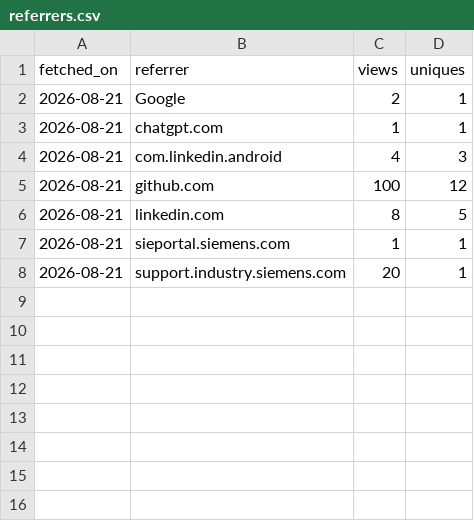
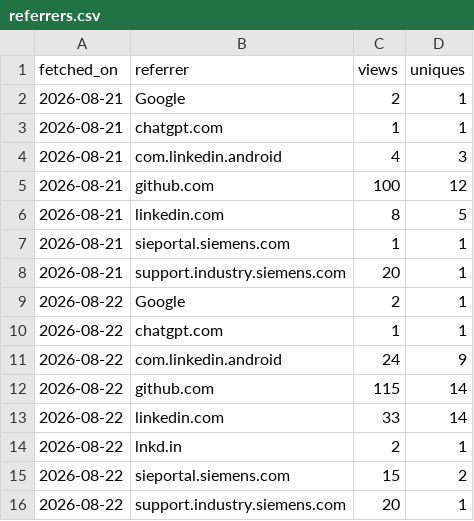
Before and after one commit to Codyte/Tia-Portal-CLI, a CSV file: docs/traffic/referrers.csv, drawn as a sheet; the diff names each change by its address in the sheet, - before the commit and + after, or states it on an @@ line.

```diff
--- a/docs/traffic/referrers.csv
+++ b/docs/traffic/referrers.csv
+row 9: 2026-08-22 | Google | 2 | 1
+row 10: 2026-08-22 | chatgpt.com | 1 | 1
+row 11: 2026-08-22 | com.linkedin.android | 24 | 9
+row 12: 2026-08-22 | github.com | 115 | 14
+row 13: 2026-08-22 | linkedin.com | 33 | 14
+row 14: 2026-08-22 | lnkd.in | 2 | 1
+row 15: 2026-08-22 | sieportal.siemens.com | 15 | 2
+row 16: 2026-08-22 | support.industry.siemens.com | 20 | 1
```
Also changed, not shown: docs/traffic/daily.csv.
